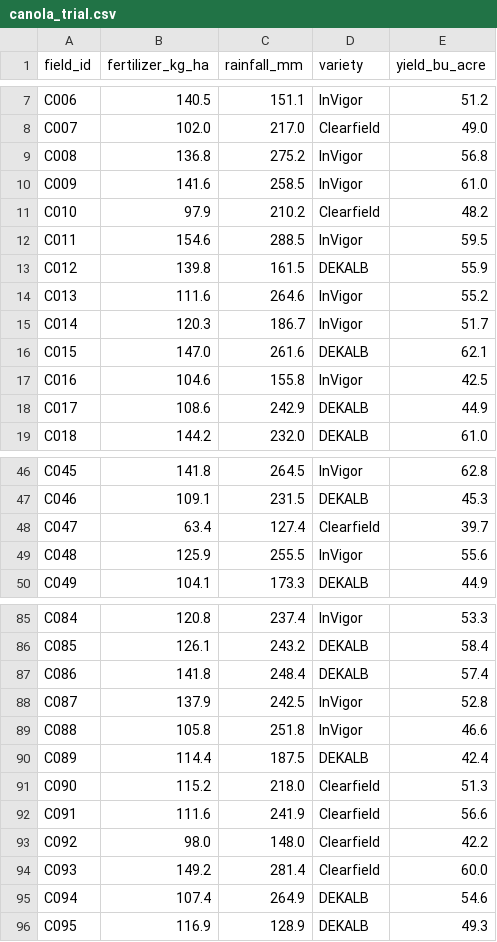
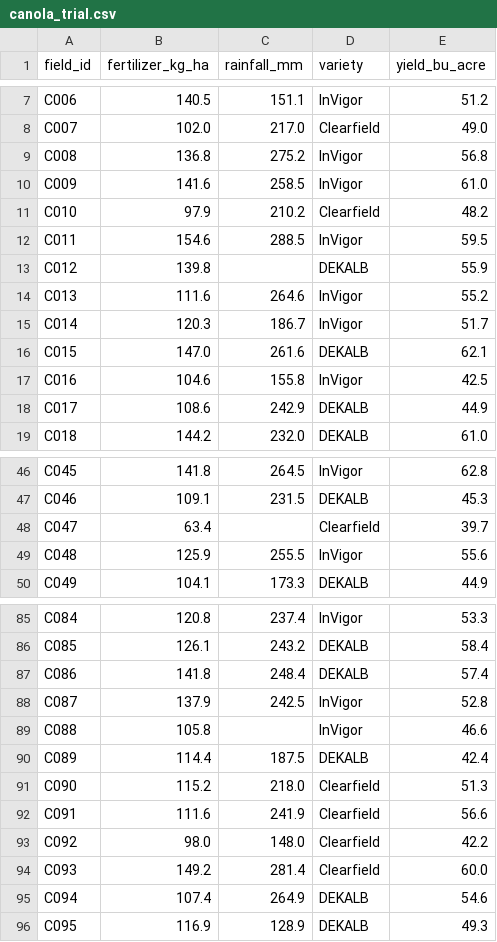
Before and after one commit to peterJslade/arec261-textbook, a CSV file: data/canola_trial.csv, drawn as a sheet; only a part is shown, gaps mark what is left out.

```diff
--- a/data/canola_trial.csv
+++ b/data/canola_trial.csv
@@ -12,3 +12,3 @@ C010,97.9,210.2,Clearfield,48.2
 C011,154.6,288.5,InVigor,59.5
-C012,139.8,161.5,DEKALB,55.9
+C012,139.8,,DEKALB,55.9
 C013,111.6,264.6,InVigor,55.2
@@ -47,3 +47,3 @@ C045,141.8,264.5,InVigor,62.8
 C046,109.1,231.5,DEKALB,45.3
-C047,63.4,127.4,Clearfield,39.7
+C047,63.4,,Clearfield,39.7
 C048,125.9,255.5,InVigor,55.6
@@ -88,3 +88,3 @@ C086,141.8,248.4,DEKALB,57.4
 C087,137.9,242.5,InVigor,52.8
-C088,105.8,251.8,InVigor,46.6
+C088,105.8,,InVigor,46.6
 C089,114.4,187.5,DEKALB,42.4
```
Also changed, not shown: practice/data/canola_trial.csv, 4 other files.
